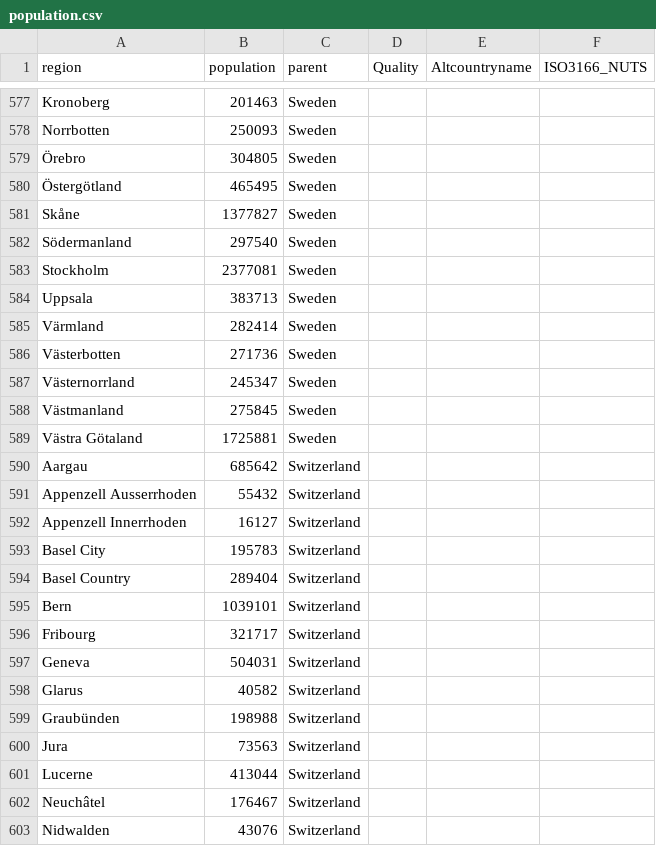
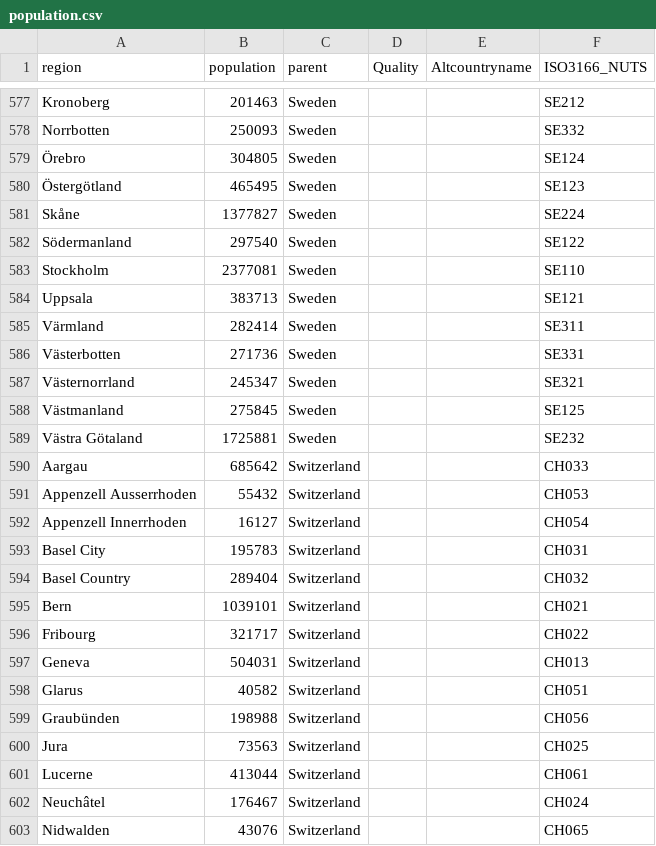
Before and after one commit to innouveau/corona-map, a CSV file: data-conversion-stuff/geojson-to-paths/population.csv, drawn as a sheet; only a part is shown, gaps mark what is left out; the diff covers the shown part only; the diff names each change by its address in the sheet, - before the commit and + after, or states it on an @@ line.

```diff
--- a/data-conversion-stuff/geojson-to-paths/population.csv
+++ b/data-conversion-stuff/geojson-to-paths/population.csv
-F577 (ISO3166_NUTS): (empty)
+F577 (ISO3166_NUTS): SE212
-F578 (ISO3166_NUTS): (empty)
+F578 (ISO3166_NUTS): SE332
-F579 (ISO3166_NUTS): (empty)
+F579 (ISO3166_NUTS): SE124
-F580 (ISO3166_NUTS): (empty)
+F580 (ISO3166_NUTS): SE123
-F581 (ISO3166_NUTS): (empty)
+F581 (ISO3166_NUTS): SE224
-F582 (ISO3166_NUTS): (empty)
+F582 (ISO3166_NUTS): SE122
-F583 (ISO3166_NUTS): (empty)
+F583 (ISO3166_NUTS): SE110
-F584 (ISO3166_NUTS): (empty)
+F584 (ISO3166_NUTS): SE121
-F585 (ISO3166_NUTS): (empty)
+F585 (ISO3166_NUTS): SE311
-F586 (ISO3166_NUTS): (empty)
+F586 (ISO3166_NUTS): SE331
-F587 (ISO3166_NUTS): (empty)
+F587 (ISO3166_NUTS): SE321
-F588 (ISO3166_NUTS): (empty)
+F588 (ISO3166_NUTS): SE125
-F589 (ISO3166_NUTS): (empty)
+F589 (ISO3166_NUTS): SE232
-F590 (ISO3166_NUTS): (empty)
+F590 (ISO3166_NUTS): CH033
-F591 (ISO3166_NUTS): (empty)
+F591 (ISO3166_NUTS): CH053
-F592 (ISO3166_NUTS): (empty)
+F592 (ISO3166_NUTS): CH054
-F593 (ISO3166_NUTS): (empty)
+F593 (ISO3166_NUTS): CH031
-F594 (ISO3166_NUTS): (empty)
+F594 (ISO3166_NUTS): CH032
-F595 (ISO3166_NUTS): (empty)
+F595 (ISO3166_NUTS): CH021
-F596 (ISO3166_NUTS): (empty)
+F596 (ISO3166_NUTS): CH022
-F597 (ISO3166_NUTS): (empty)
+F597 (ISO3166_NUTS): CH013
-F598 (ISO3166_NUTS): (empty)
+F598 (ISO3166_NUTS): CH051
-F599 (ISO3166_NUTS): (empty)
+F599 (ISO3166_NUTS): CH056
-F600 (ISO3166_NUTS): (empty)
+F600 (ISO3166_NUTS): CH025
-F601 (ISO3166_NUTS): (empty)
+F601 (ISO3166_NUTS): CH061
-F602 (ISO3166_NUTS): (empty)
+F602 (ISO3166_NUTS): CH024
-F603 (ISO3166_NUTS): (empty)
+F603 (ISO3166_NUTS): CH065
```
Also changed, not shown: 139 edited cells elsewhere in this file, 4 other files.
